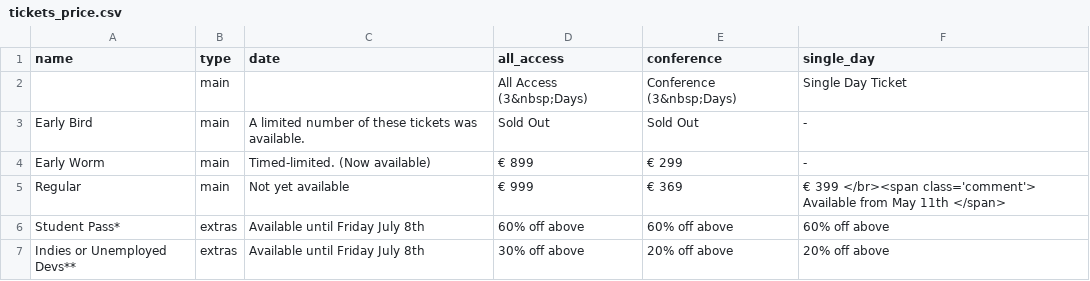
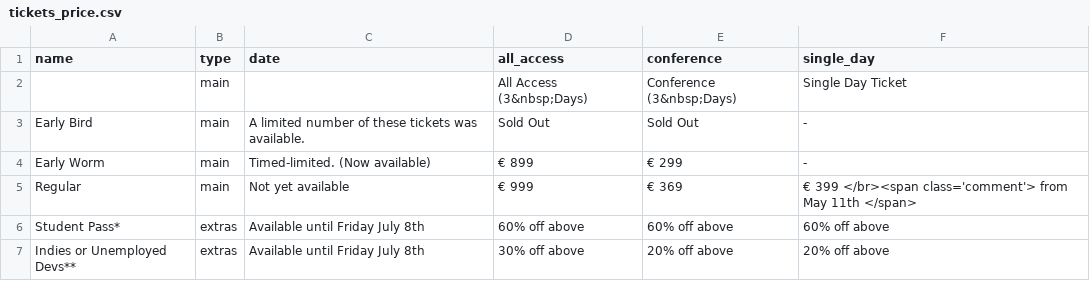
Before and after one commit to NoorShaker/nucl.ai, a CSV file: _data/tickets_price.csv, drawn as a sheet.

Commit message:
Fixed tickets section formatting.

```diff
--- a/_data/tickets_price.csv
+++ b/_data/tickets_price.csv
@@ -4,3 +4,3 @@ Early Bird,main,A limited number of these tickets was available.,Sold Out,Sold O
 Early Worm,main,Timed-limited. (Now available),€ 899,€ 299, -
-Regular,main,Not yet available,€ 999,€ 369,€ 399 </br><span class='comment'> Available from May 11th </span>
+Regular,main,Not yet available,€ 999,€ 369,€ 399 </br><span class='comment'> from May 11th </span>
 Student Pass*,extras,Available until Friday July 8th,"60% off above","60% off above","60% off above"
```
